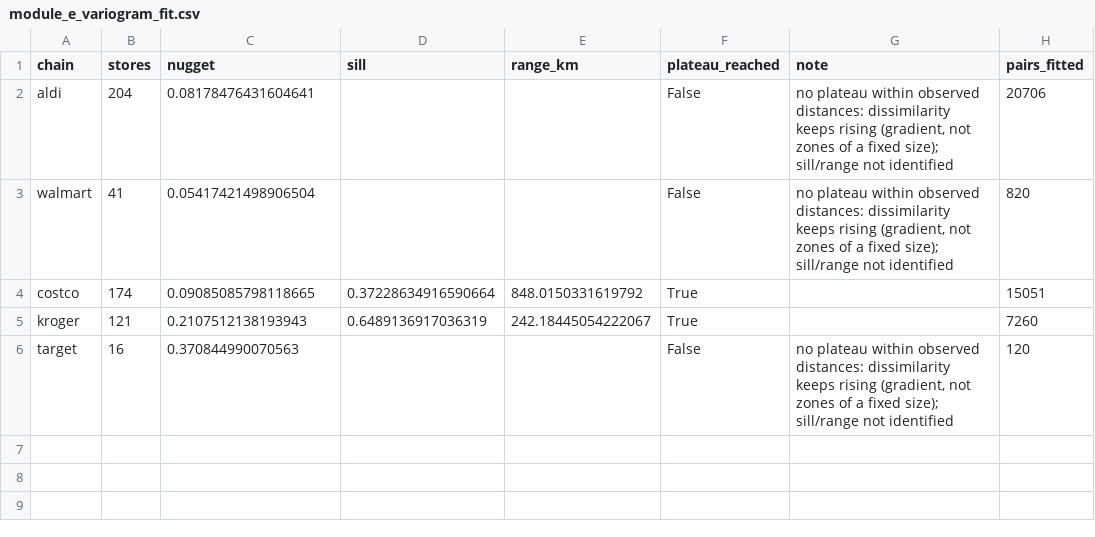
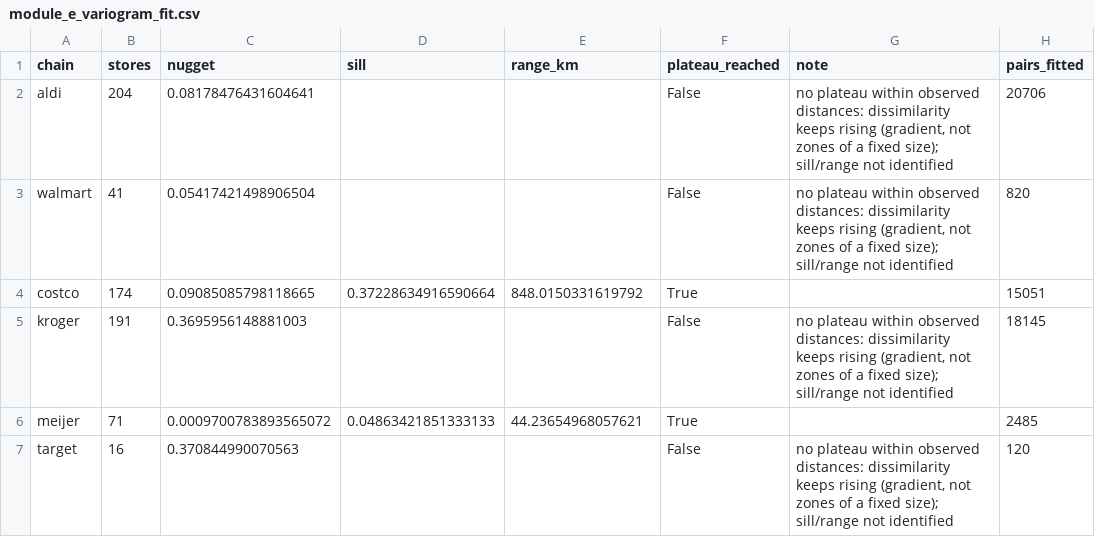
Before and after one commit to Lotion-3/groceryStatistics, a CSV file: tables/module_e_variogram_fit.csv, drawn as a sheet.

```diff
--- a/tables/module_e_variogram_fit.csv
+++ b/tables/module_e_variogram_fit.csv
@@ -4,3 +4,4 @@ walmart,41,0.05417421498906504,,,False,"no plateau within observed distances: di
 costco,174,0.09085085798118665,0.37228634916590664,848.0150331619792,True,,15051
-kroger,121,0.2107512138193943,0.6489136917036319,242.18445054222067,True,,7260
+kroger,191,0.3695956148881003,,,False,"no plateau within observed distances: dissimilarity keeps rising (gradient, not zones of a fixed size); sill/range not identified",18145
+meijer,71,0.0009700783893565072,0.04863421851333133,44.23654968057621,True,,2485
 target,16,0.370844990070563,,,False,"no plateau within observed distances: dissimilarity keeps rising (gradient, not zones of a fixed size); sill/range not identified",120
```
Also changed, not shown: tables/module_e_store_zones.csv, tables/module_e_urban_rural.csv, 27 other files.
